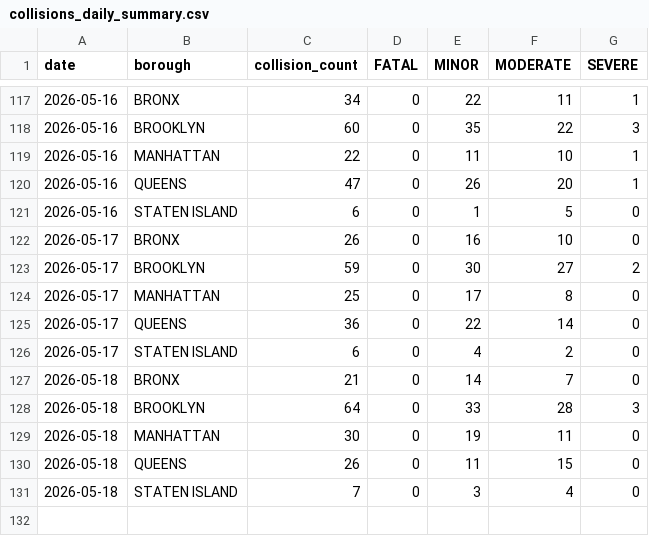
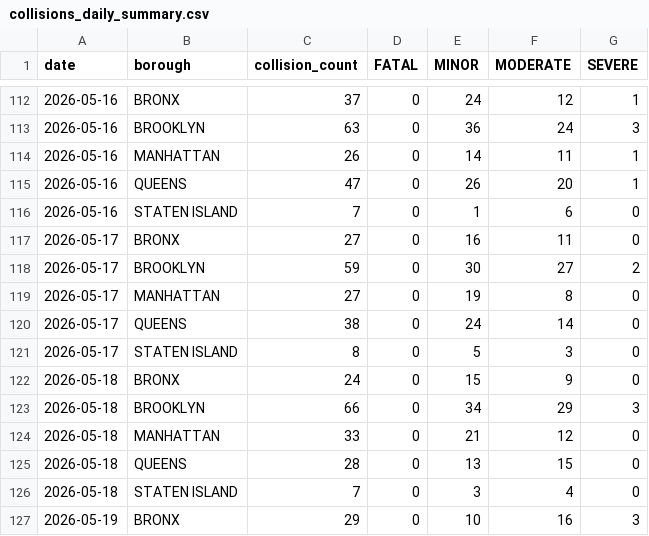
Before and after one commit to AZhuk30/WeatherImpactOnCarAccidentsAuto, a CSV file: data/processed/collisions_daily_summary.csv, drawn as a sheet; only a part is shown, gaps mark what is left out; the diff covers the shown part only.

```diff
--- a/data/processed/collisions_daily_summary.csv
+++ b/data/processed/collisions_daily_summary.csv
@@ -117,15 +112,16 @@ date,borough,collision_count,FATAL,MINOR,MODERATE,SEVERE
-2026-05-16,BRONX,34,0,22,11,1
-2026-05-16,BROOKLYN,60,0,35,22,3
-2026-05-16,MANHATTAN,22,0,11,10,1
+2026-05-16,BRONX,37,0,24,12,1
+2026-05-16,BROOKLYN,63,0,36,24,3
+2026-05-16,MANHATTAN,26,0,14,11,1
 2026-05-16,QUEENS,47,0,26,20,1
-2026-05-16,STATEN ISLAND,6,0,1,5,0
-2026-05-17,BRONX,26,0,16,10,0
+2026-05-16,STATEN ISLAND,7,0,1,6,0
+2026-05-17,BRONX,27,0,16,11,0
 2026-05-17,BROOKLYN,59,0,30,27,2
-2026-05-17,MANHATTAN,25,0,17,8,0
-2026-05-17,QUEENS,36,0,22,14,0
-2026-05-17,STATEN ISLAND,6,0,4,2,0
-2026-05-18,BRONX,21,0,14,7,0
-2026-05-18,BROOKLYN,64,0,33,28,3
-2026-05-18,MANHATTAN,30,0,19,11,0
-2026-05-18,QUEENS,26,0,11,15,0
+2026-05-17,MANHATTAN,27,0,19,8,0
+2026-05-17,QUEENS,38,0,24,14,0
+2026-05-17,STATEN ISLAND,8,0,5,3,0
+2026-05-18,BRONX,24,0,15,9,0
+2026-05-18,BROOKLYN,66,0,34,29,3
+2026-05-18,MANHATTAN,33,0,21,12,0
+2026-05-18,QUEENS,28,0,13,15,0
 2026-05-18,STATEN ISLAND,7,0,3,4,0
+2026-05-19,BRONX,29,0,10,16,3
```
Also changed, not shown: 4 added rows, 5 removed rows and 45 edited cells elsewhere in this file, data/processed/weather_daily_summary.csv, data/processed/weather_master.csv, 1 other file.
